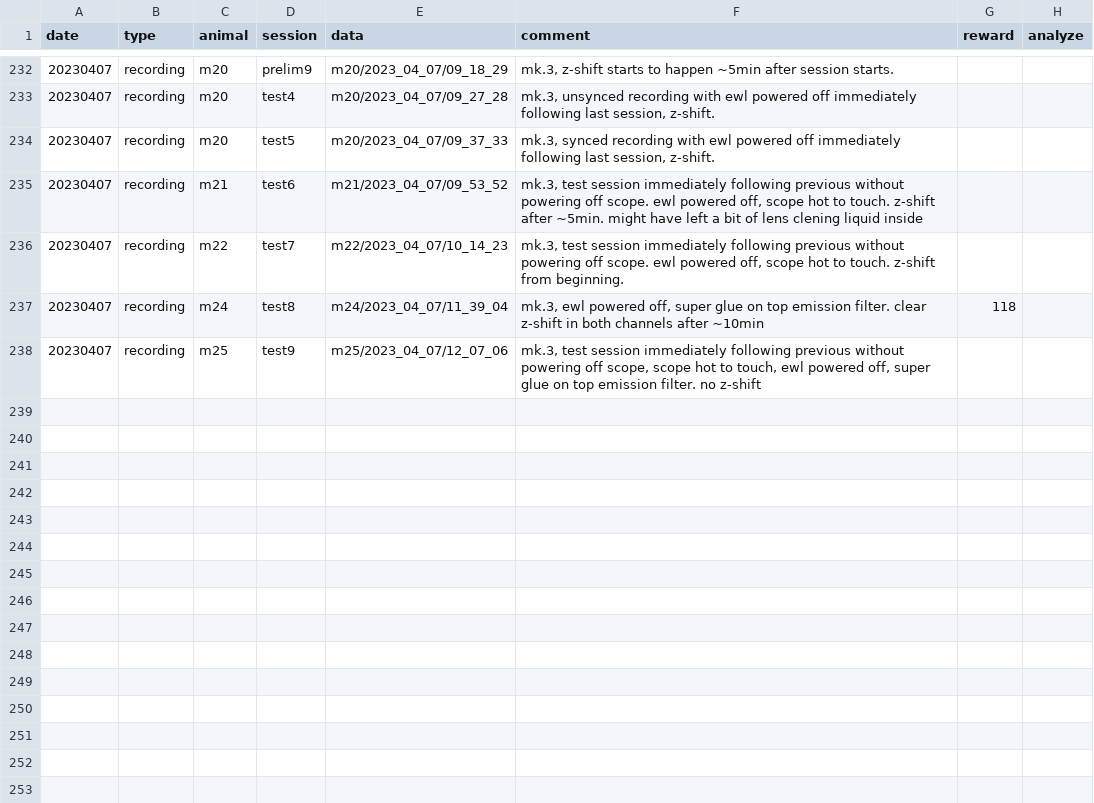
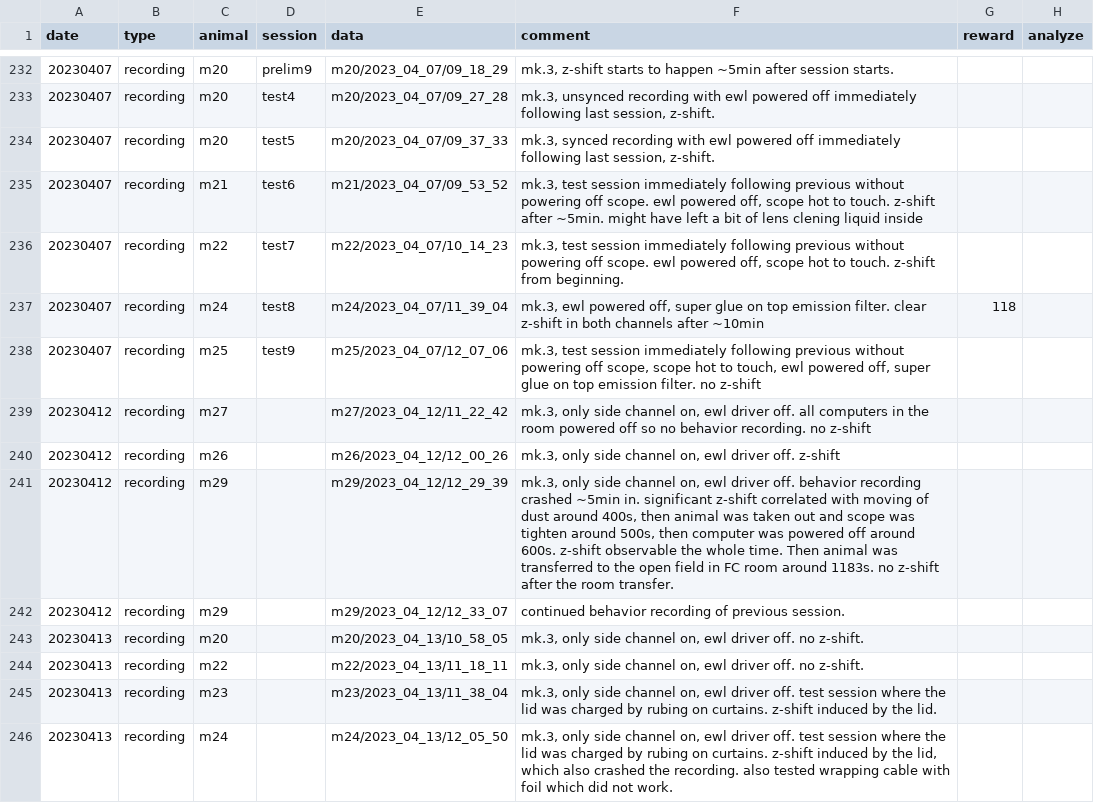
Before and after one commit to denisecailab/miniscope_2s-validation, a CSV file: experiment/cv_exp0/log/sessions.csv, drawn as a sheet; only a part is shown, gaps mark what is left out; the diff names each change by its address in the sheet, - before the commit and + after, or states it on an @@ line.

Commit message:
update log

```diff
--- a/experiment/cv_exp0/log/sessions.csv
+++ b/experiment/cv_exp0/log/sessions.csv
+row 239: 20230412 | recording | m27 |  | m27/2023_04_12/11_22_42 | mk.3, only side channel on, ewl driver off. all computers in the room powered off so no behavior recording. no z-shift
+row 240: 20230412 | recording | m26 |  | m26/2023_04_12/12_00_26 | mk.3, only side channel on, ewl driver off. z-shift
+row 241: 20230412 | recording | m29 |  | m29/2023_04_12/12_29_39 | mk.3, only side channel on, ewl driver off. behavior recording crashed ~5min in. significant z-shift correlated with moving of dust around 400s, then animal was taken out and scope was tighten around 500s, then computer was powered off around 600s. z-shift observable the whole time. Then animal was transferred to the open field in FC room around 1183s. no z-shift after the room transfer.
+row 242: 20230412 | recording | m29 |  | m29/2023_04_12/12_33_07 | continued behavior recording of previous session.
+row 243: 20230413 | recording | m20 |  | m20/2023_04_13/10_58_05 | mk.3, only side channel on, ewl driver off. no z-shift.
+row 244: 20230413 | recording | m22 |  | m22/2023_04_13/11_18_11 | mk.3, only side channel on, ewl driver off. no z-shift.
+row 245: 20230413 | recording | m23 |  | m23/2023_04_13/11_38_04 | mk.3, only side channel on, ewl driver off. test session where the lid was charged by rubing on curtains. z-shift induced by the lid.
+row 246: 20230413 | recording | m24 |  | m24/2023_04_13/12_05_50 | mk.3, only side channel on, ewl driver off. test session where the lid was charged by rubing on curtains. z-shift induced by the lid, which also crashed the recording. also tested wrapping cable with foil which did not work.
```
